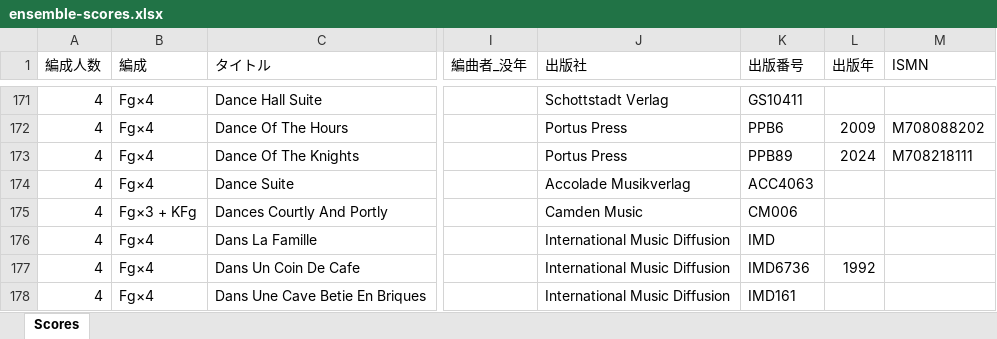
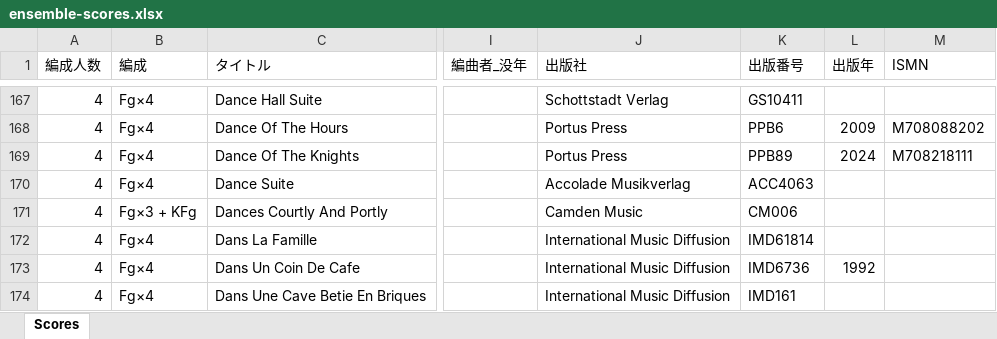
Before and after one commit to vellumcodex/bassoon-ensemble-library, an Excel workbook: data/ensemble-scores.xlsx, sheet Scores, drawn as a sheet; only a part is shown, gaps mark what is left out; values as stored, in another font and other column widths than the file's, no cell formats; charts and pictures and conditional formats and table styles not drawn; addresses are those after the commit; the diff covers the shown part only; the diff names each change by its address in the sheet, - before the commit and + after, or states it on an @@ line.

```diff
--- a/data/ensemble-scores.xlsx (sheet Scores)
+++ b/data/ensemble-scores.xlsx (sheet Scores)
-K172 (出版番号): IMD
+K172 (出版番号): IMD61814
```
Also changed, not shown: 2 added rows, 18 removed rows and 34 edited cells elsewhere in this sheet, cell formats.
